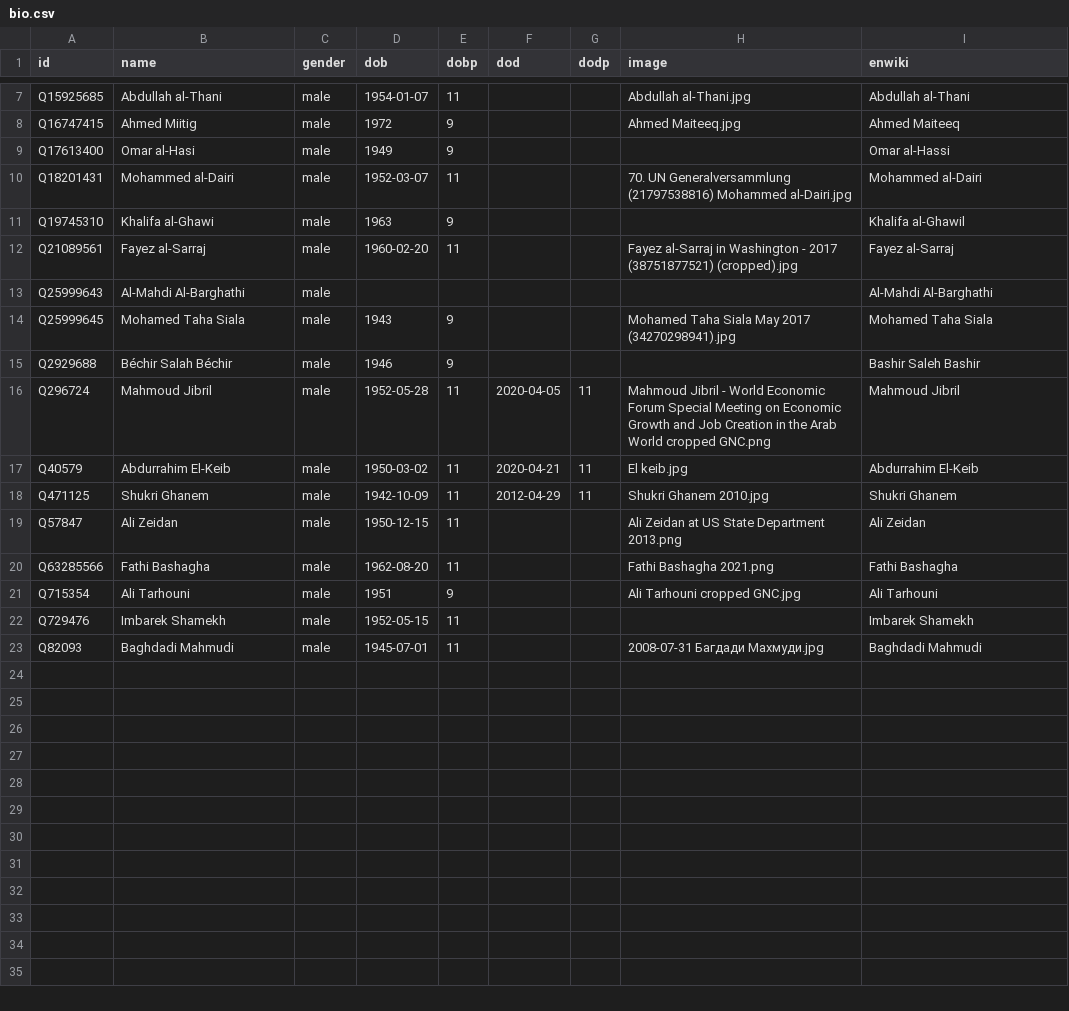
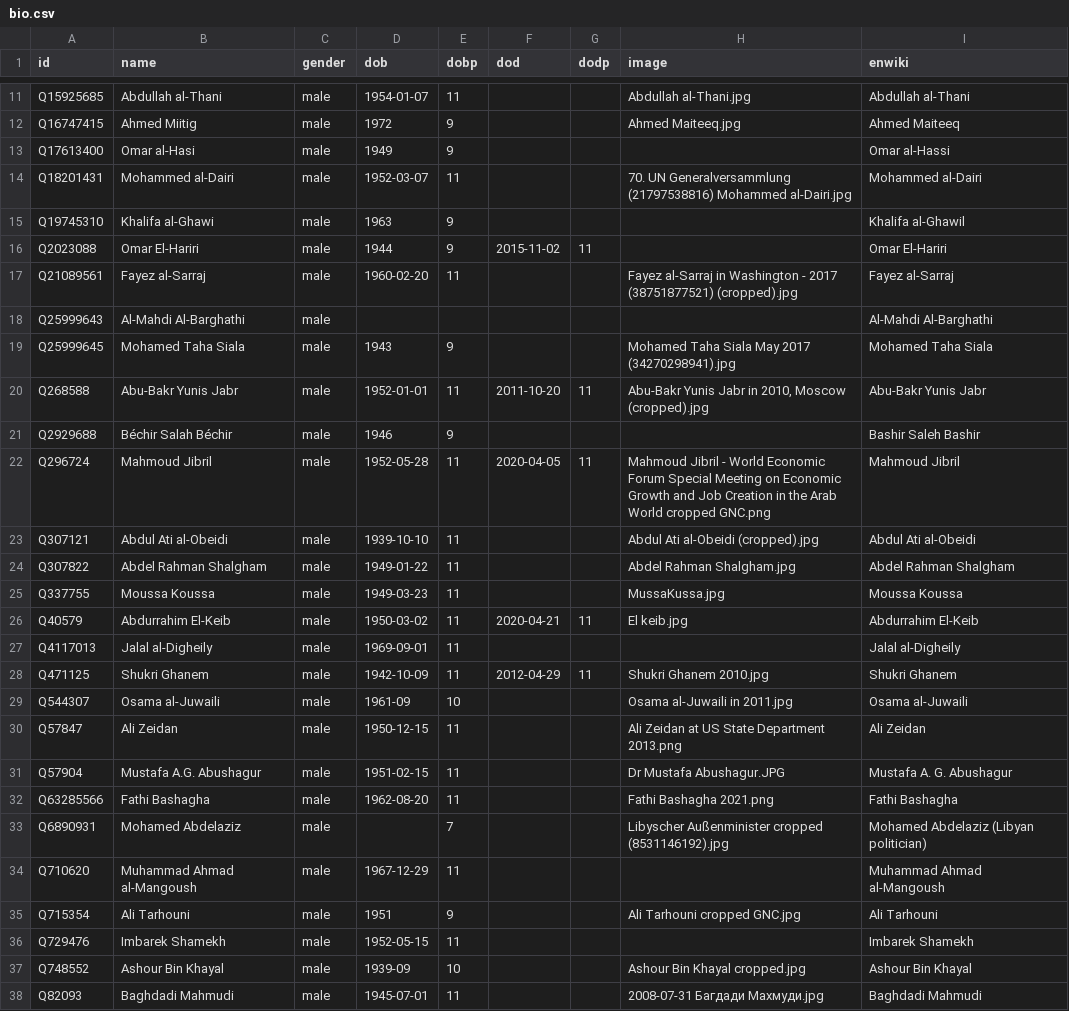
Before and after one commit to every-politician-scrapers/libya, a CSV file: html/bio.csv, drawn as a sheet; only a part is shown, gaps mark what is left out; the diff covers the shown part only; the diff names each change by its address in the sheet, - before the commit and + after, or states it on an @@ line.

```diff
--- a/html/bio.csv
+++ b/html/bio.csv
+row 16: Q2023088 | Omar El-Hariri | male | 1944 | 9 | 2015-11-02 | 11 |  | Omar El-Hariri
+row 20: Q268588 | Abu-Bakr Yunis Jabr | male | 1952-01-01 | 11 | 2011-10-20 | 11 | Abu-Bakr Yunis Jabr in 2010, Moscow (cropped).jpg | Abu-Bakr Yunis Jabr
+row 23: Q307121 | Abdul Ati al-Obeidi | male | 1939-10-10 | 11 |  |  | Abdul Ati al-Obeidi (cropped).jpg | Abdul Ati al-Obeidi
+row 24: Q307822 | Abdel Rahman Shalgham | male | 1949-01-22 | 11 |  |  | Abdel Rahman Shalgham.jpg | Abdel Rahman Shalgham
+row 25: Q337755 | Moussa Koussa | male | 1949-03-23 | 11 |  |  | MussaKussa.jpg | Moussa Koussa
+row 27: Q4117013 | Jalal al-Digheily | male | 1969-09-01 | 11 |  |  |  | Jalal al-Digheily
+row 29: Q544307 | Osama al-Juwaili | male | 1961-09 | 10 |  |  | Osama al-Juwaili in 2011.jpg | Osama al-Juwaili
+row 31: Q57904 | Mustafa A.G. Abushagur | male | 1951-02-15 | 11 |  |  | Dr Mustafa Abushagur.JPG | Mustafa A. G. Abushagur
+row 33: Q6890931 | Mohamed Abdelaziz | male |  | 7 |  |  | Libyscher Außenminister cropped (8531146192).jpg | Mohamed Abdelaziz (Libyan politician)
+row 34: Q710620 | Muhammad Ahmad al-Mangoush | male | 1967-12-29 | 11 |  |  |  | Muhammad Ahmad al-Mangoush
+row 37: Q748552 | Ashour Bin Khayal | male | 1939-09 | 10 |  |  | Ashour Bin Khayal cropped.jpg | Ashour Bin Khayal
```
Also changed, not shown: 4 added rows elsewhere in this file, html/current.csv, html/holders21.csv, 5 other files.
